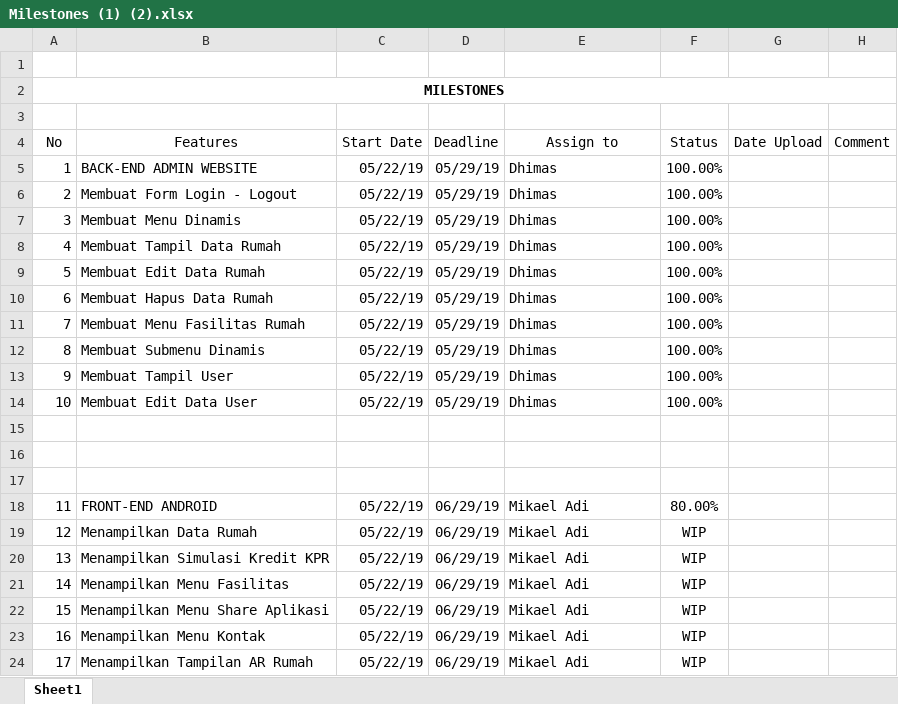
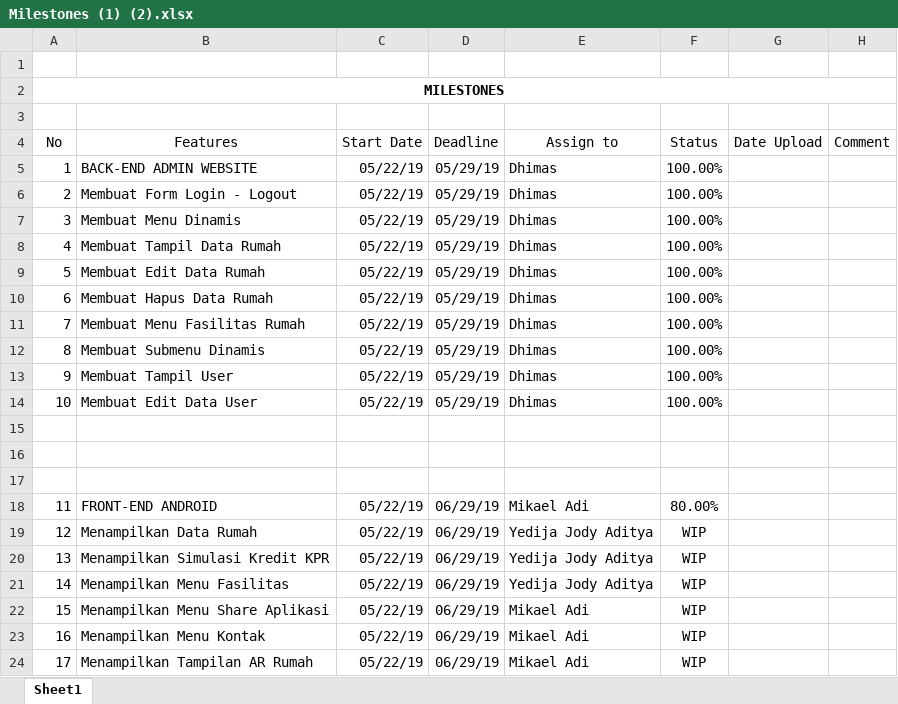
Before and after one commit to dhimasputra23/AR, an Excel workbook: Milestones (1) (2).xlsx, sheet Sheet1, drawn as a sheet; values as stored, in another font and other column widths than the file's, no borders; the diff names each change by its address in the sheet, - before the commit and + after, or states it on an @@ line.

Commit message:
Update Milestone
Perubahan Assignment

```diff
--- a/Milestones (1) (2).xlsx (sheet Sheet1)
+++ b/Milestones (1) (2).xlsx (sheet Sheet1)
-E19:E21 (Assign to): Mikael Adi
+E19:E21 (Assign to): Yedija Jody Aditya
```
